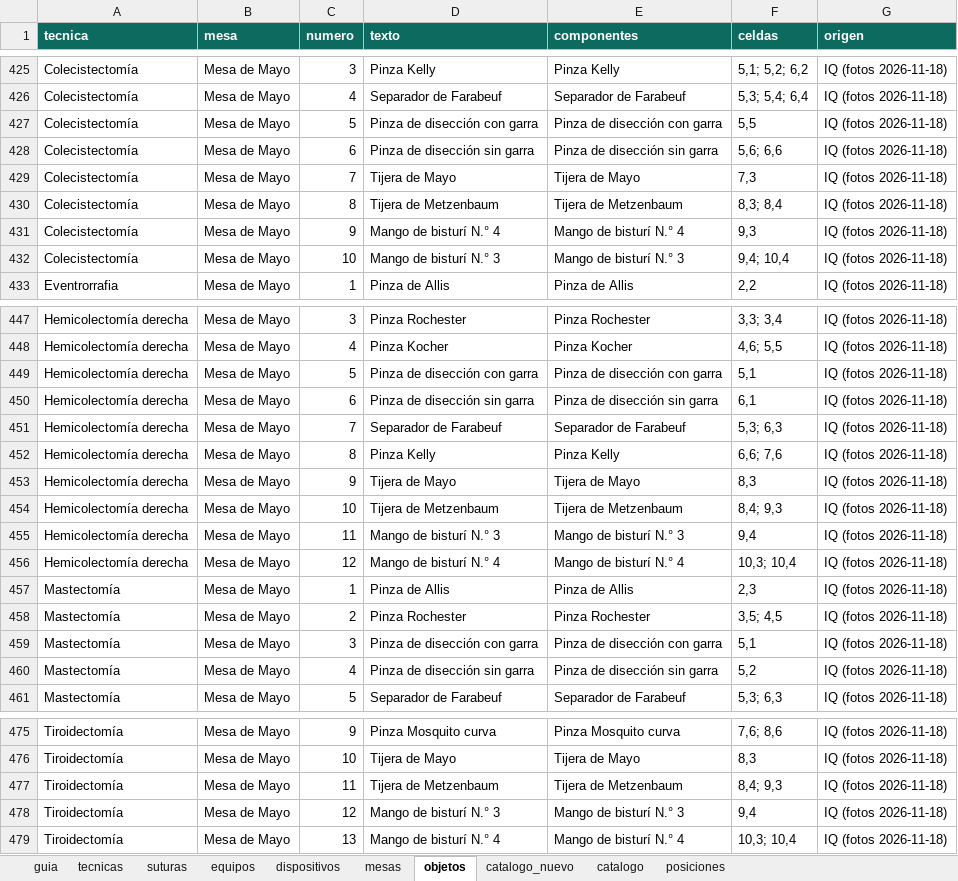
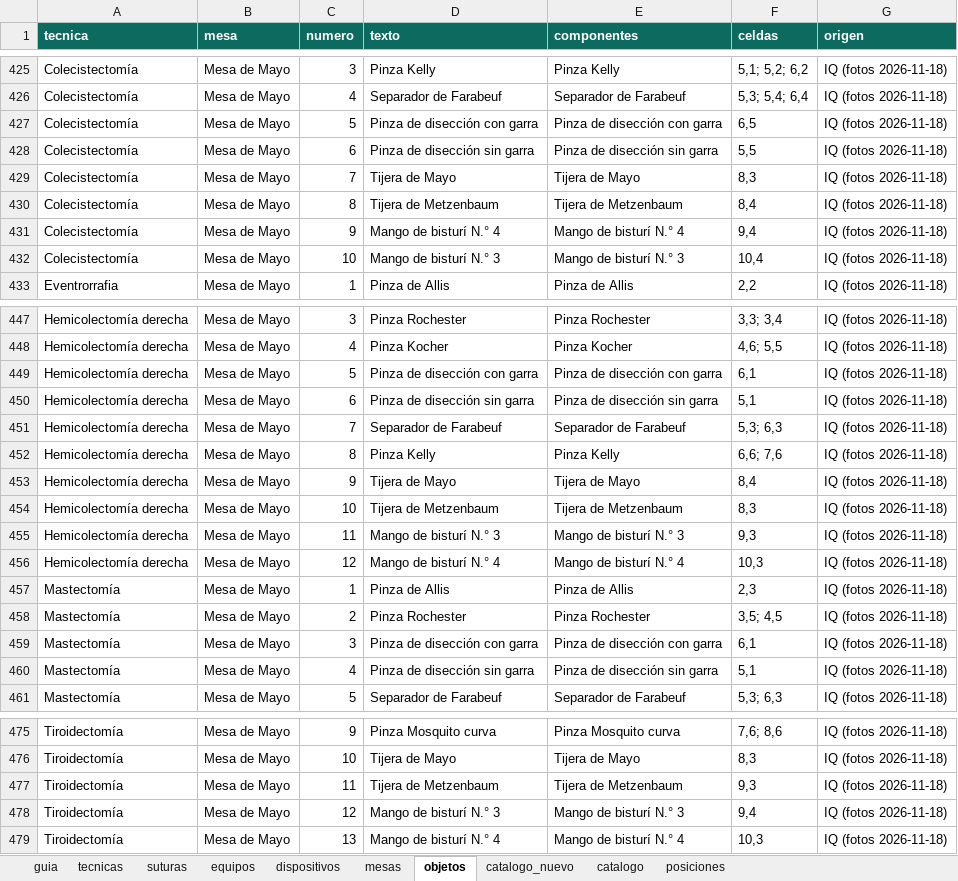
Before and after one commit to curn-iq/iq-platform, an Excel workbook: dataiq/backend/seed/tecnicas.xlsx, sheet objetos, drawn as a sheet; only a part is shown, gaps mark what is left out; values as stored, in another font and other column widths than the file's, no borders; the diff covers the shown part only; the diff names each change by its address in the sheet, - before the commit and + after, or states it on an @@ line.

```diff
--- a/dataiq/backend/seed/tecnicas.xlsx (sheet objetos)
+++ b/dataiq/backend/seed/tecnicas.xlsx (sheet objetos)
-F427 (celdas): 5,5
+F427 (celdas): 6,5
-F428 (celdas): 5,6; 6,6
+F428 (celdas): 5,5
-F429 (celdas): 7,3
+F429 (celdas): 8,3
-F430 (celdas): 8,3; 8,4
+F430 (celdas): 8,4
-F431 (celdas): 9,3
+F431 (celdas): 9,4
-F432 (celdas): 9,4; 10,4
+F432 (celdas): 10,4
-F449 (celdas): 5,1
+F449 (celdas): 6,1
-F450 (celdas): 6,1
+F450 (celdas): 5,1
-F453 (celdas): 8,3
+F453 (celdas): 8,4
-F454 (celdas): 8,4; 9,3
+F454 (celdas): 8,3
-F455 (celdas): 9,4
+F455 (celdas): 9,3
-F456 (celdas): 10,3; 10,4
+F456 (celdas): 10,3
-F459 (celdas): 5,1
+F459 (celdas): 6,1
-F460 (celdas): 5,2
+F460 (celdas): 5,1
-F477 (celdas): 8,4; 9,3
+F477 (celdas): 9,3
-F479 (celdas): 10,3; 10,4
+F479 (celdas): 10,3
```
Also changed, not shown: 7 edited cells elsewhere in this sheet, 9 other files.
